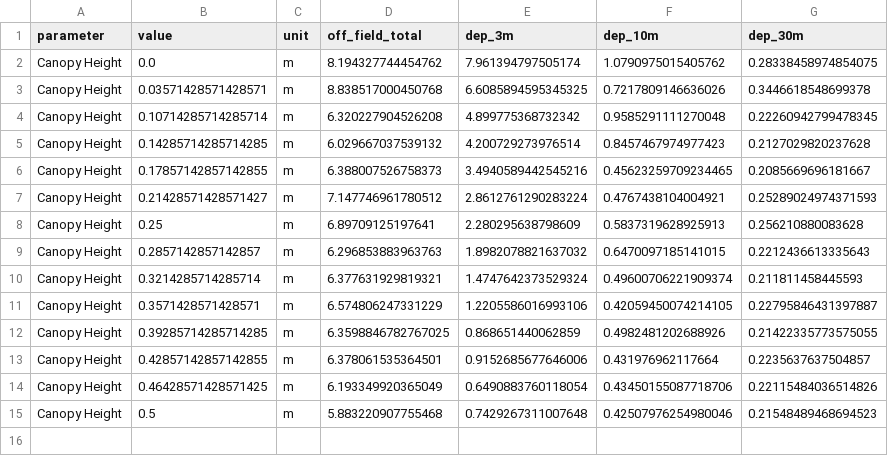
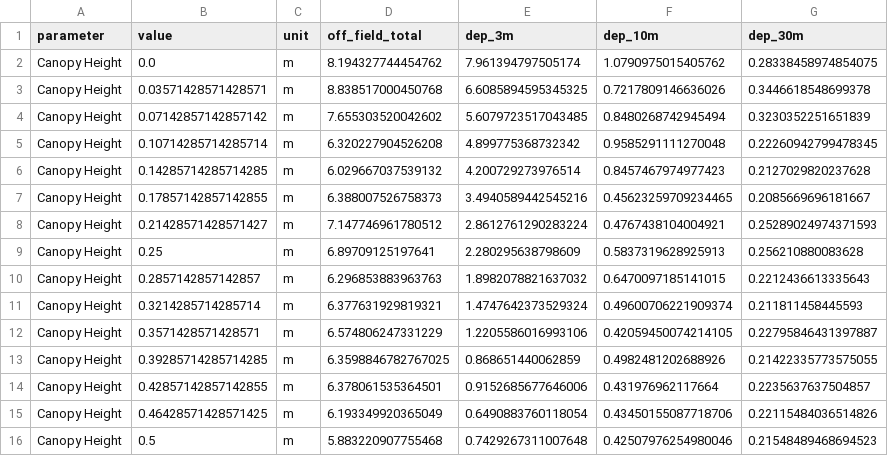
Before and after one commit to SprayDriftModels/CDM, a CSV file: sensitivity/results/sweep_canopy_height.csv, drawn as a sheet; the diff names each change by its address in the sheet, - before the commit and + after, or states it on an @@ line.

```diff
--- a/sensitivity/results/sweep_canopy_height.csv
+++ b/sensitivity/results/sweep_canopy_height.csv
+row 4: Canopy Height | 0.07142857142857142 | m | 7.655303520042602 | 5.6079723517043485 | 0.8480268742945494 | 0.3230352251651839
```
Also changed, not shown: sensitivity/results/interaction_height_wind.csv, sensitivity/results/interaction_wind_humidity.csv, 12 other files.
